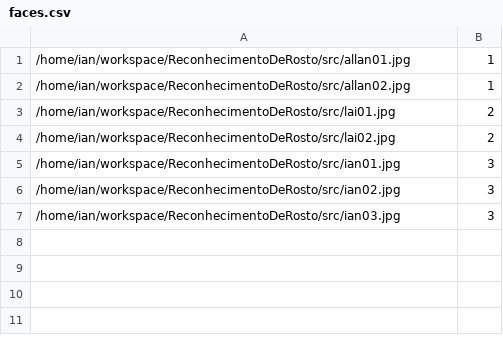
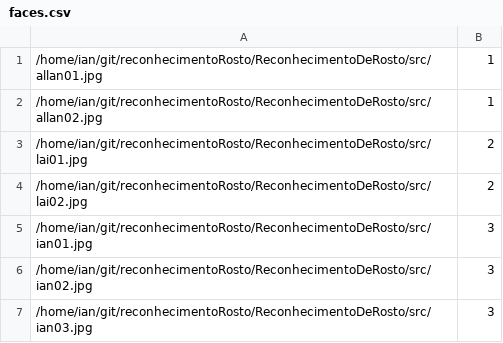
Before and after one commit to marcos-cezar/reconhecimentoFace, a CSV file: ReconhecimentoDeRosto/src/files/faces.csv, drawn as a sheet.

```diff
--- a/ReconhecimentoDeRosto/src/files/faces.csv
+++ b/ReconhecimentoDeRosto/src/files/faces.csv
@@ -1,7 +1,7 @@
-/home/ian/workspace/ReconhecimentoDeRosto/src/allan01.jpg;1
-/home/ian/workspace/ReconhecimentoDeRosto/src/allan02.jpg;1
-/home/ian/workspace/ReconhecimentoDeRosto/src/lai01.jpg;2
-/home/ian/workspace/ReconhecimentoDeRosto/src/lai02.jpg;2
-/home/ian/workspace/ReconhecimentoDeRosto/src/ian01.jpg;3
-/home/ian/workspace/ReconhecimentoDeRosto/src/ian02.jpg;3
-/home/ian/workspace/ReconhecimentoDeRosto/src/ian03.jpg;3
+/home/ian/git/reconhecimentoRosto/ReconhecimentoDeRosto/src/allan01.jpg;1
+/home/ian/git/reconhecimentoRosto/ReconhecimentoDeRosto/src/allan02.jpg;1
+/home/ian/git/reconhecimentoRosto/ReconhecimentoDeRosto/src/lai01.jpg;2
+/home/ian/git/reconhecimentoRosto/ReconhecimentoDeRosto/src/lai02.jpg;2
+/home/ian/git/reconhecimentoRosto/ReconhecimentoDeRosto/src/ian01.jpg;3
+/home/ian/git/reconhecimentoRosto/ReconhecimentoDeRosto/src/ian02.jpg;3
+/home/ian/git/reconhecimentoRosto/ReconhecimentoDeRosto/src/ian03.jpg;3
```
Also changed, not shown: 1 other file.
